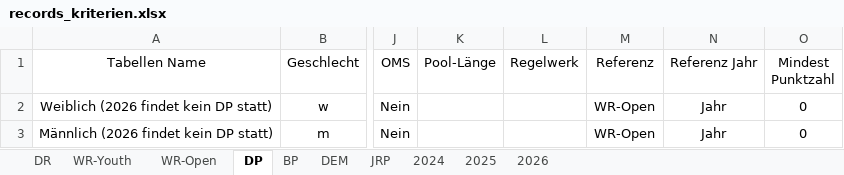
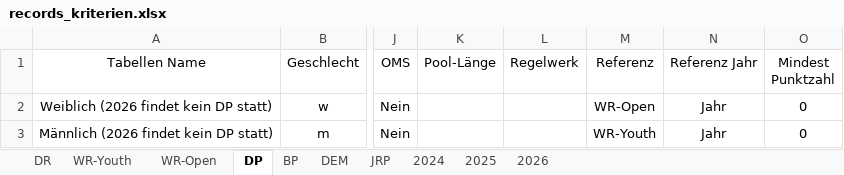
Before and after one commit to jp-gnad/Lifesaving_Baden, an Excel workbook: web/utilities/records_kriterien.xlsx, sheet DP, drawn as a sheet; only a part is shown, gaps mark what is left out; values as stored, in another font and other column widths than the file's, no borders; table styles not drawn; the diff names each change by its address in the sheet, - before the commit and + after, or states it on an @@ line.

```diff
--- a/web/utilities/records_kriterien.xlsx (sheet DP)
+++ b/web/utilities/records_kriterien.xlsx (sheet DP)
-M3 (Referenz): WR-Open
+M3 (Referenz): WR-Youth
```
Also changed, not shown: 2 other files.
